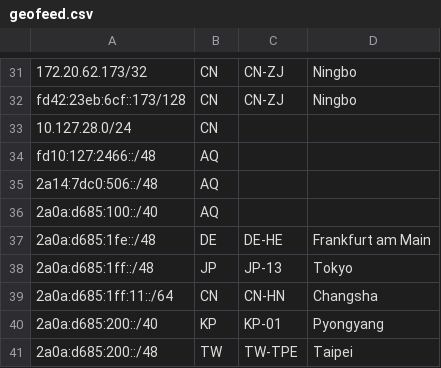
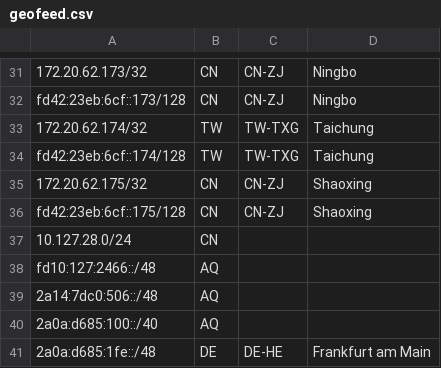
Before and after one commit to SessionHu/dn42-homepage, a CSV file: html/geofeed.csv, drawn as a sheet; only a part is shown, gaps mark what is left out; the shorter side is filled out with more unchanged rows; the diff names each change by its address in the sheet, - before the commit and + after, or states it on an @@ line.

Commit message:
feat: update address and geofeed

```diff
--- a/html/geofeed.csv
+++ b/html/geofeed.csv
+row 33: 172.20.62.174/32 | TW | TW-TXG | Taichung
+row 34: fd42:23eb:6cf::174/128 | TW | TW-TXG | Taichung
+row 35: 172.20.62.175/32 | CN | CN-ZJ | Shaoxing
+row 36: fd42:23eb:6cf::175/128 | CN | CN-ZJ | Shaoxing
```
Also changed, not shown: 1 other file.
